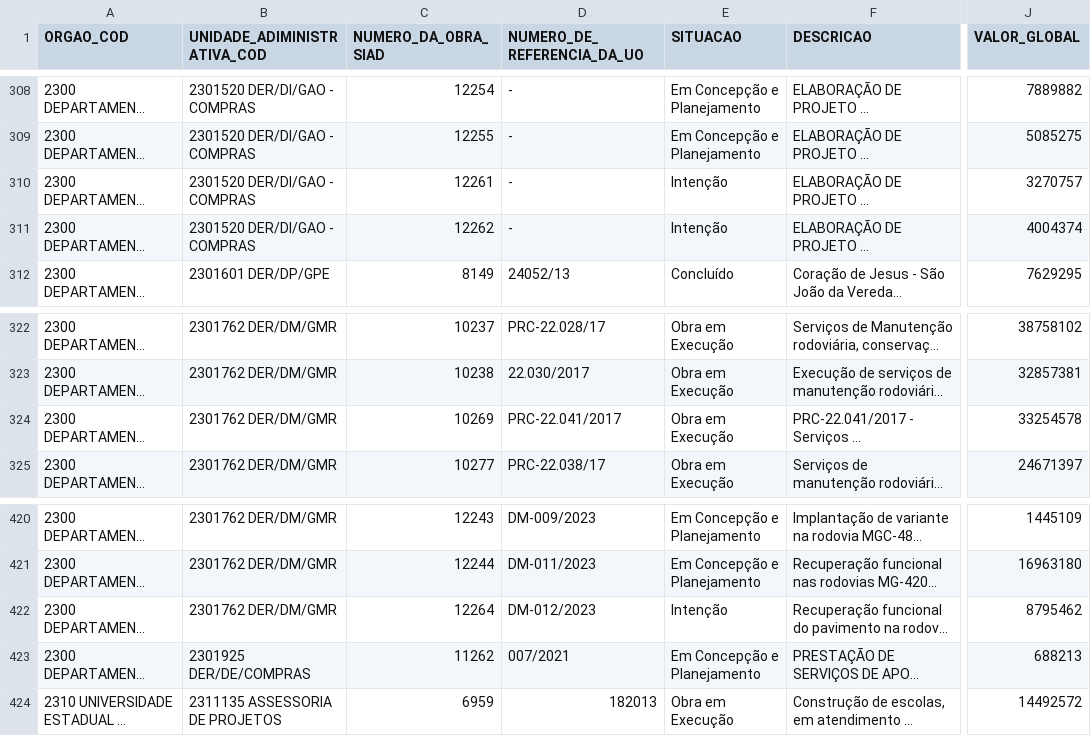
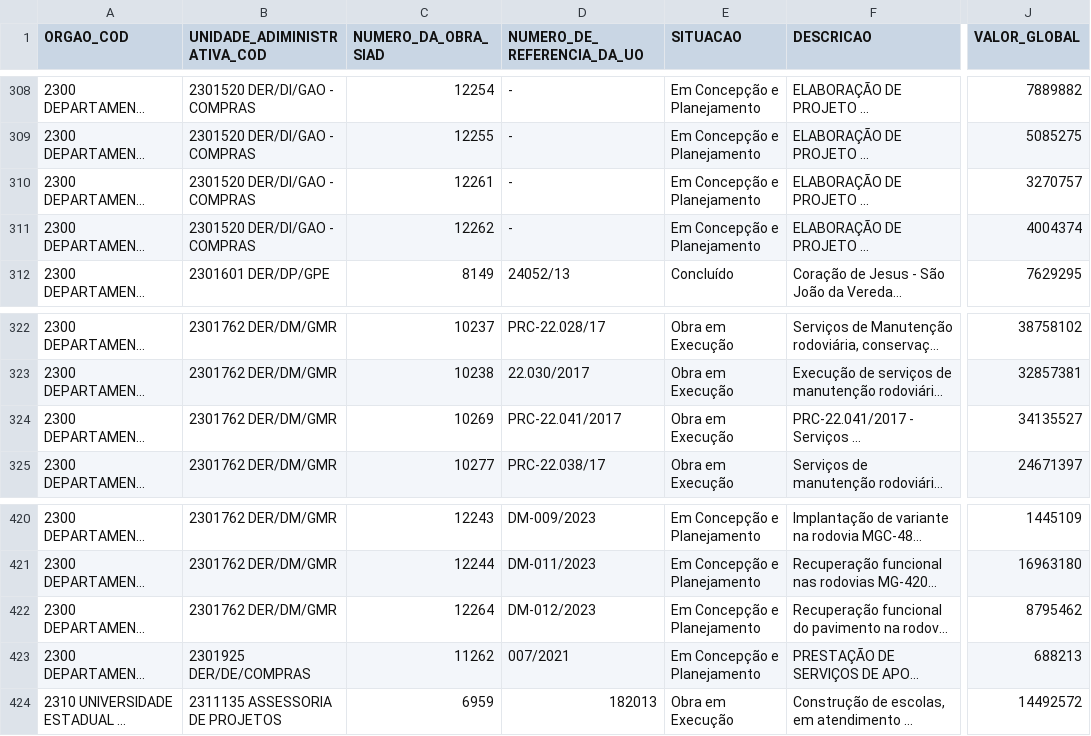
Before and after one commit to splor-mg/loa-2024-dados, a CSV file: data/base_obras_siad.csv, drawn as a sheet; only a part is shown, gaps mark what is left out; long unchanged cells end in …; the diff names each change by its address in the sheet, - before the commit and + after, or states it on an @@ line.

```diff
--- a/data/base_obras_siad.csv
+++ b/data/base_obras_siad.csv
-E310:E311 (SITUACAO): Intenção
+E310:E311 (SITUACAO): Em Concepção e Planejamento
-J324 (VALOR_GLOBAL): 33254578
+J324 (VALOR_GLOBAL): 34135527
-E422 (SITUACAO): Intenção
+E422 (SITUACAO): Em Concepção e Planejamento
```
Also changed, not shown: data/base_categoria_pessoal.csv, data/base_intra_orcamentaria_detalhamento.csv, 16 other files.
